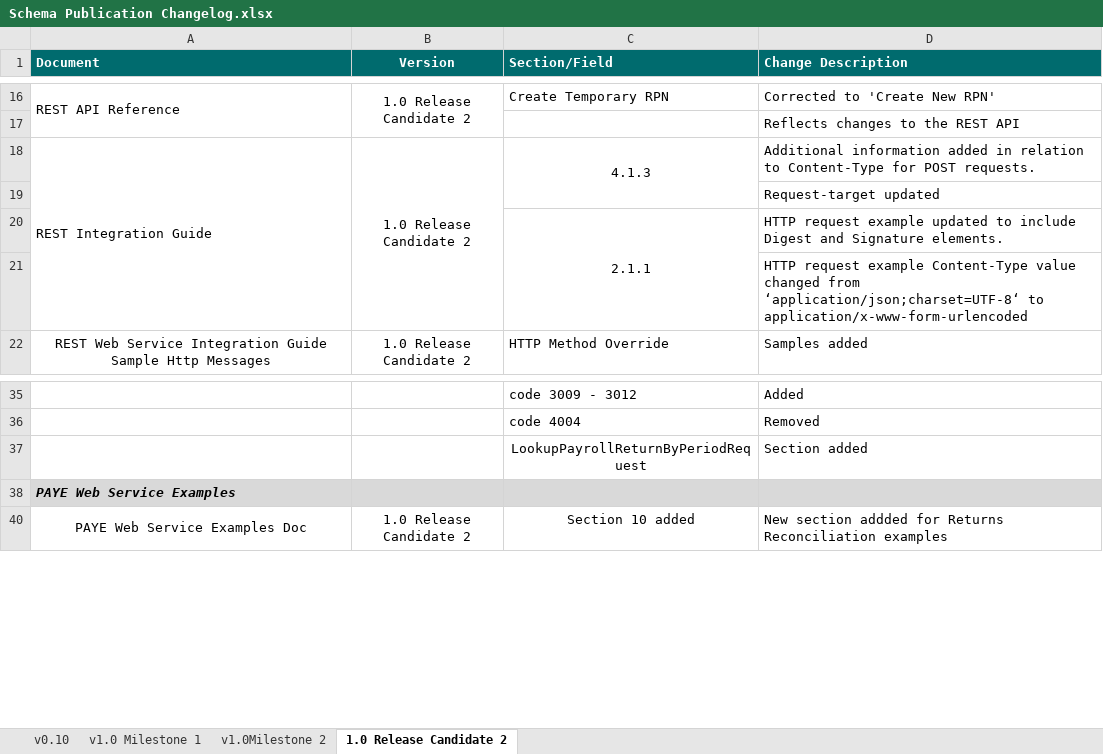
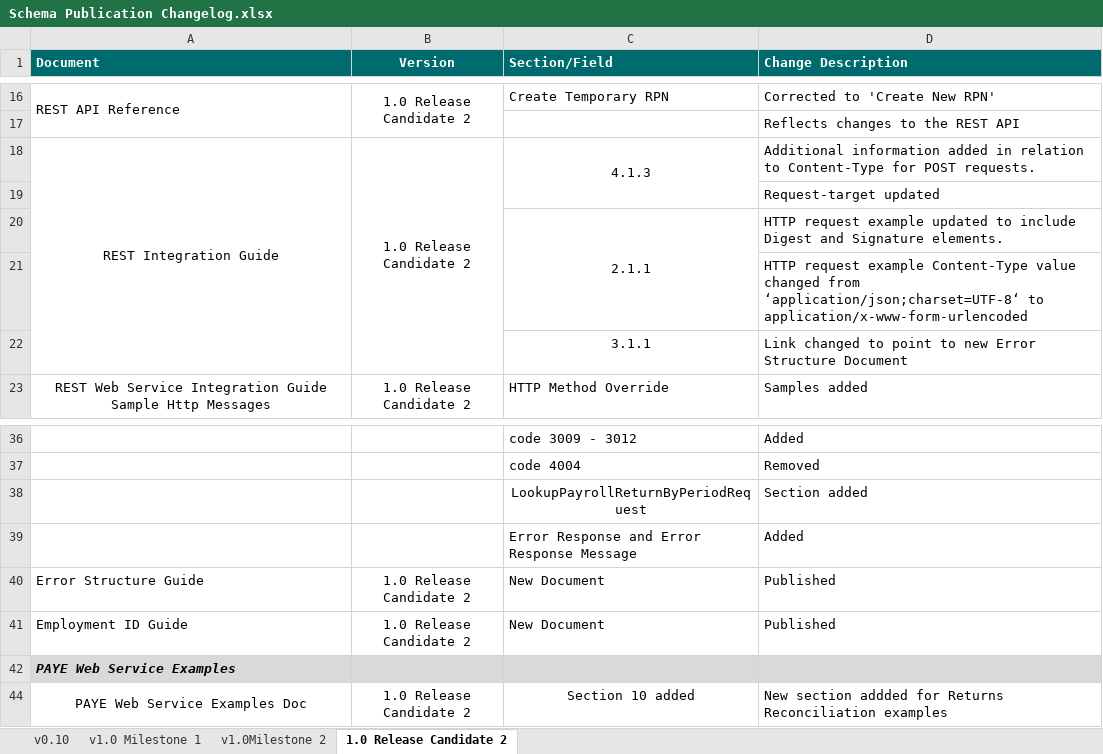
Before and after one commit to revtestaccount/paye-employers-documentation, an Excel workbook: Schema Publication Changelog.xlsx, sheet 1.0 Release Candidate 2, drawn as a sheet; only a part is shown, gaps mark what is left out; values as stored, in another font and other column widths than the file's, no borders; the diff names each change by its address in the sheet, - before the commit and + after, or states it on an @@ line.

```diff
--- a/Schema Publication Changelog.xlsx (sheet 1.0 Release Candidate 2)
+++ b/Schema Publication Changelog.xlsx (sheet 1.0 Release Candidate 2)
-A18 alignment: left
+A18 alignment: center
+row 22:  |  | 3.1.1 | Link changed to point to new Error Structure Document
+row 39:  |  | Error Response and Error Response Message | Added
+row 40: Error Structure Guide | 1.0 Release Candidate 2 | New Document | Published
+row 41: Employment ID Guide | 1.0 Release Candidate 2 | New Document | Published
```
Also changed, not shown: data-items/Employer_Submission_RPN_Validation_Rules.xlsx, 4 other files.
